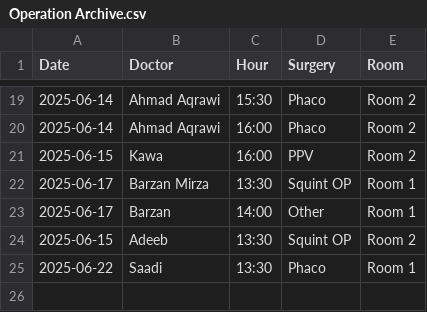
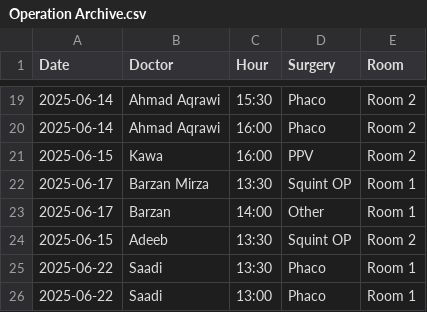
Before and after one commit to ParezDzay/Global, a CSV file: Operation Archive.csv, drawn as a sheet; only a part is shown, gaps mark what is left out; the diff names each change by its address in the sheet, - before the commit and + after, or states it on an @@ line.

Commit message:
Update Operation Archive via app

```diff
--- a/Operation Archive.csv
+++ b/Operation Archive.csv
+row 26: 2025-06-22 | Saadi | 13:00 | Phaco | Room 1
```
